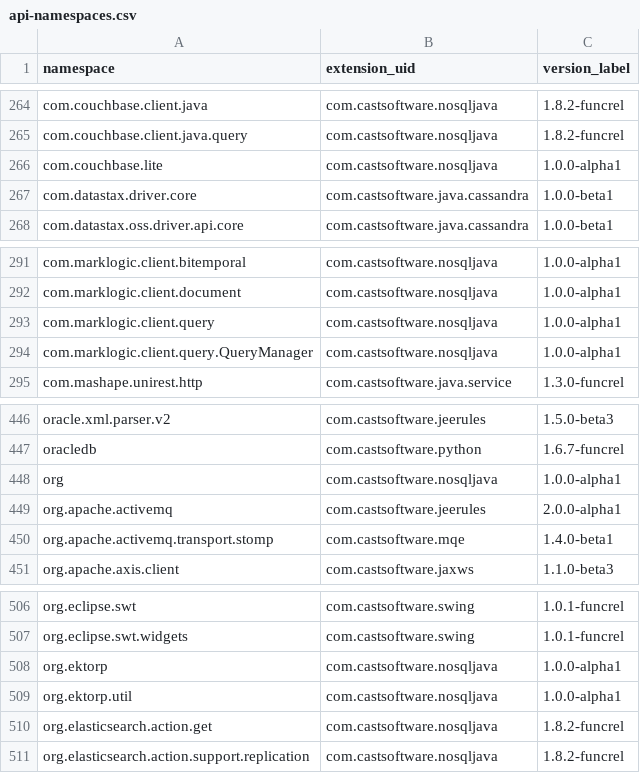
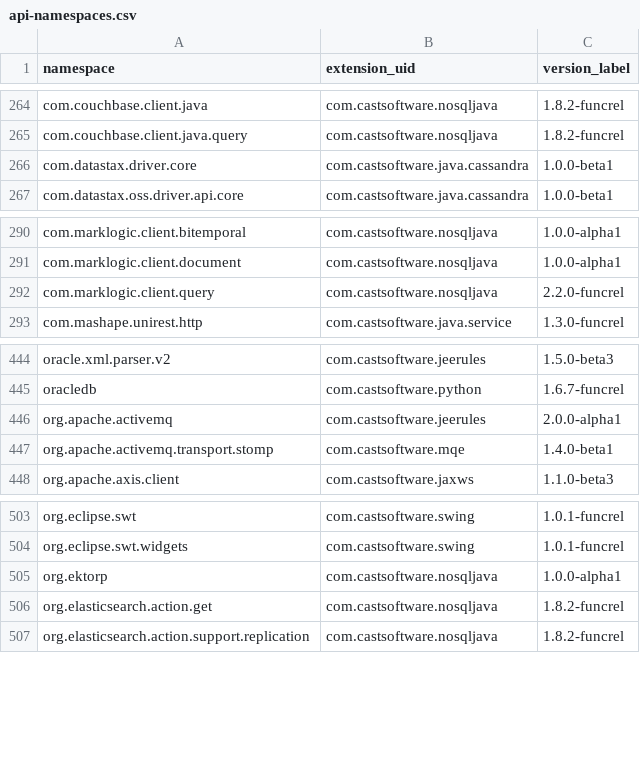
Before and after one commit to CAST-projects/QRPortal, a CSV file: rest/extend/reports/api-namespaces.csv, drawn as a sheet; only a part is shown, gaps mark what is left out.

Commit message:
Automatic commit from job CAIP_Tool_Build_QRPortal_Data BuildNumber=6518

```diff
--- a/rest/extend/reports/api-namespaces.csv
+++ b/rest/extend/reports/api-namespaces.csv
@@ -265,3 +265,2 @@ com.couchbase.client.java,com.castsoftware.nosqljava,1.8.2-funcrel
 com.couchbase.client.java.query,com.castsoftware.nosqljava,1.8.2-funcrel
-com.couchbase.lite,com.castsoftware.nosqljava,1.0.0-alpha1
 com.datastax.driver.core,com.castsoftware.java.cassandra,1.0.0-beta1
@@ -292,4 +291,3 @@ com.marklogic.client.bitemporal,com.castsoftware.nosqljava,1.0.0-alpha1
 com.marklogic.client.document,com.castsoftware.nosqljava,1.0.0-alpha1
-com.marklogic.client.query,com.castsoftware.nosqljava,1.0.0-alpha1
-com.marklogic.client.query.QueryManager,com.castsoftware.nosqljava,1.0.0-alpha1
+com.marklogic.client.query,com.castsoftware.nosqljava,2.2.0-funcrel
 com.mashape.unirest.http,com.castsoftware.java.service,1.3.0-funcrel
@@ -447,3 +445,2 @@ oracle.xml.parser.v2,com.castsoftware.jeerules,1.5.0-beta3
 oracledb,com.castsoftware.python,1.6.7-funcrel
-org,com.castsoftware.nosqljava,1.0.0-alpha1
 org.apache.activemq,com.castsoftware.jeerules,2.0.0-alpha1
@@ -508,3 +505,2 @@ org.eclipse.swt.widgets,com.castsoftware.swing,1.0.1-funcrel
 org.ektorp,com.castsoftware.nosqljava,1.0.0-alpha1
-org.ektorp.util,com.castsoftware.nosqljava,1.0.0-alpha1
 org.elasticsearch.action.get,com.castsoftware.nosqljava,1.8.2-funcrel
```
Also changed, not shown: 6 other files.
